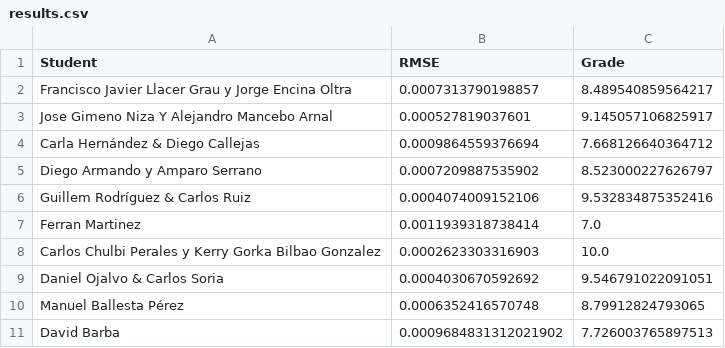
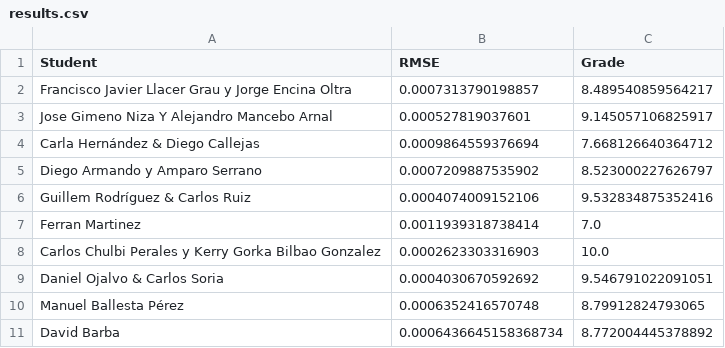
Before and after one commit to vignoni/mec-prac5, a CSV file: results.csv, drawn as a sheet.

Commit message:
New result: David Barba

```diff
--- a/results.csv
+++ b/results.csv
@@ -10,2 +10,2 @@ Daniel Ojalvo & Carlos Soria,0.0004030670592692,9.546791022091051
 Manuel Ballesta Pérez,0.0006352416570748,8.79912824793065
-David Barba,0.0009684831312021902,7.726003765897513
+David Barba,0.0006436645158368734,8.772004445378892
```
Also changed, not shown: 1 other file.
